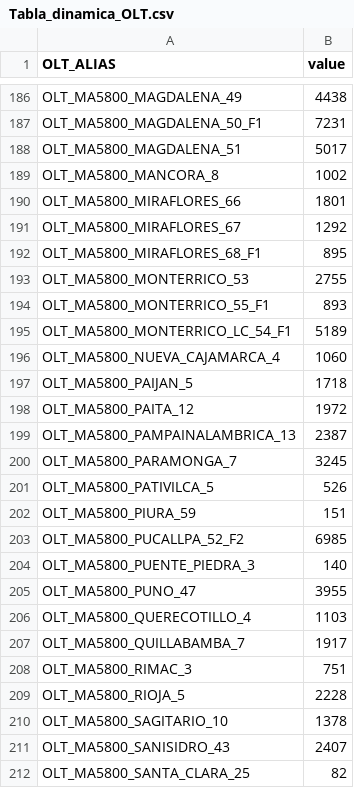
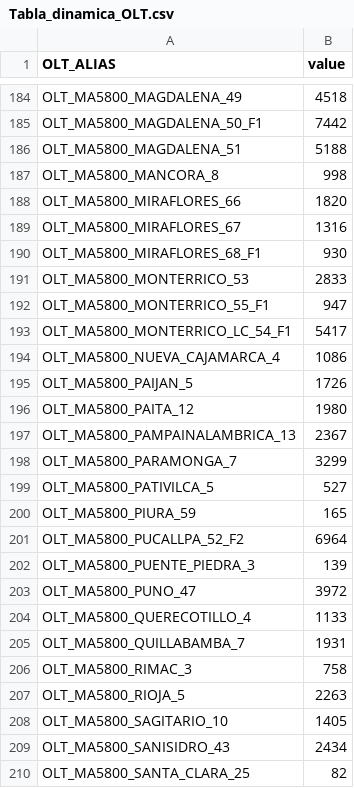
Before and after one commit to CardenasGalarza/streamprueba2, a CSV file: PLANTA_GPON/Tabla_dinamica_OLT.csv, drawn as a sheet; only a part is shown, gaps mark what is left out; addresses are those after the commit; the diff covers the shown part only; the diff names each change by its address in the sheet, - before the commit and + after, or states it on an @@ line.

```diff
--- a/PLANTA_GPON/Tabla_dinamica_OLT.csv
+++ b/PLANTA_GPON/Tabla_dinamica_OLT.csv
-B184 (value): 4438
+B184 (value): 4518
-B185 (value): 7231
+B185 (value): 7442
-B186 (value): 5017
+B186 (value): 5188
-B187 (value): 1002
+B187 (value): 998
-B188 (value): 1801
+B188 (value): 1820
-B189 (value): 1292
+B189 (value): 1316
-B190 (value): 895
+B190 (value): 930
-B191 (value): 2755
+B191 (value): 2833
-B192 (value): 893
+B192 (value): 947
-B193 (value): 5189
+B193 (value): 5417
-B194 (value): 1060
+B194 (value): 1086
-B195 (value): 1718
+B195 (value): 1726
-B196 (value): 1972
+B196 (value): 1980
-B197 (value): 2387
+B197 (value): 2367
-B198 (value): 3245
+B198 (value): 3299
-B199 (value): 526
+B199 (value): 527
-B200 (value): 151
+B200 (value): 165
-B201 (value): 6985
+B201 (value): 6964
-B202 (value): 140
+B202 (value): 139
-B203 (value): 3955
+B203 (value): 3972
-B204 (value): 1103
+B204 (value): 1133
-B205 (value): 1917
+B205 (value): 1931
-B206 (value): 751
+B206 (value): 758
-B207 (value): 2228
+B207 (value): 2263
-B208 (value): 1378
+B208 (value): 1405
-B209 (value): 2407
+B209 (value): 2434
```
Also changed, not shown: 1 added row, 3 removed rows and 142 edited cells elsewhere in this file.
